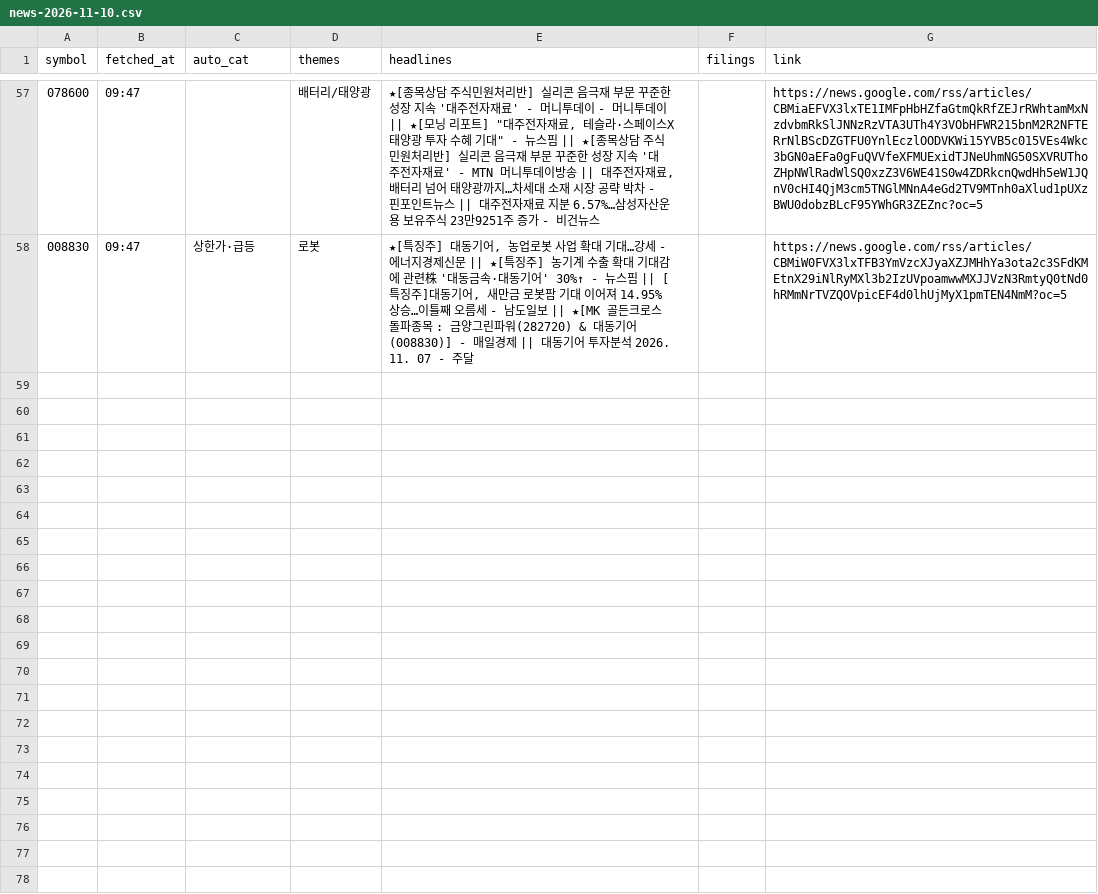
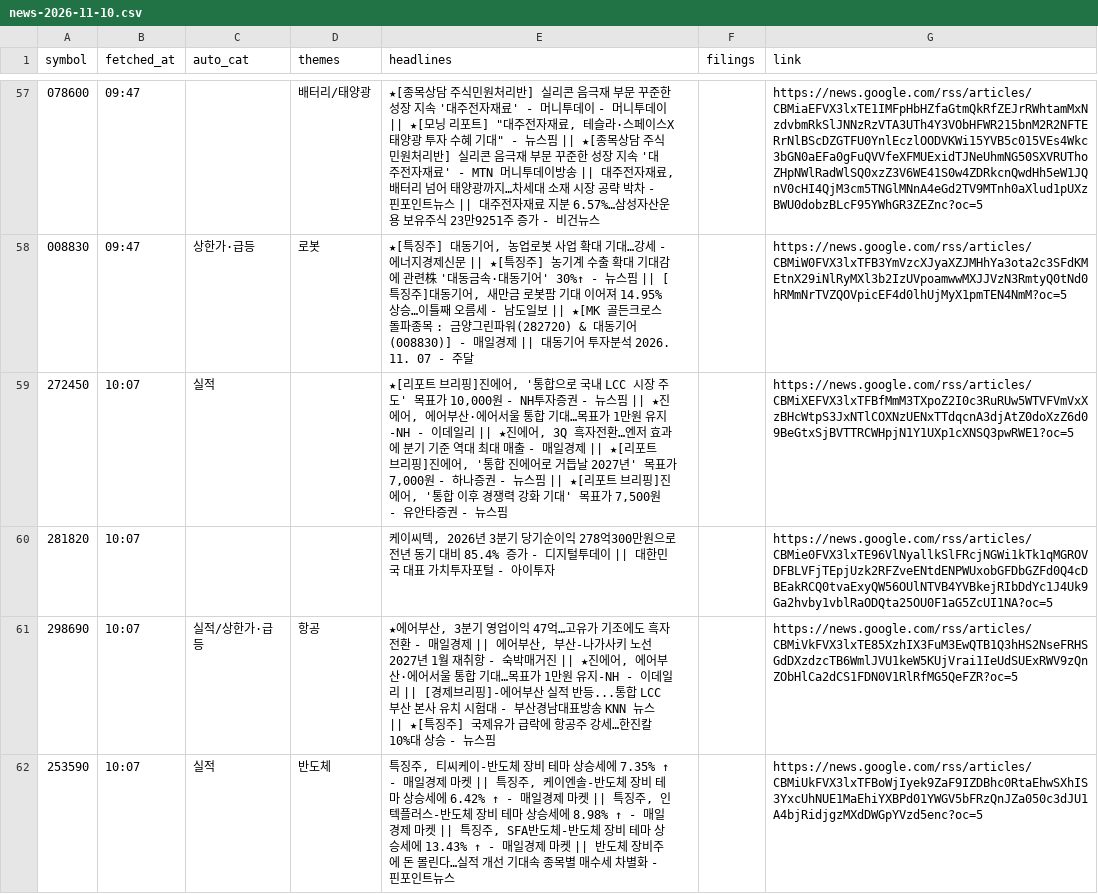
Before and after one commit to Ji-Hun-Seong/Ji-Hun-Seong, a CSV file: surge-study/data/intraday/kr/news-2026-11-10.csv, drawn as a sheet; only a part is shown, gaps mark what is left out.

Commit message:
surge-intraday: 11-10 10:07 스냅샷

```diff
--- a/surge-study/data/intraday/kr/news-2026-11-10.csv
+++ b/surge-study/data/intraday/kr/news-2026-11-10.csv
@@ -58 +58,5 @@ symbol,fetched_at,auto_cat,themes,headlines,filings,link
 008830,09:47,상한가·급등,로봇,"★[특징주] 대동기어, 농업로봇 사업 확대 기대…강세 - 에너지경제신문 || ★[특징주] 농기계 수출 확대 기대감에 관련株 '대동금속·대동기어' 30%↑ - 뉴스핌 || [특징주]대동기어, 새만금 로봇팜 기대 이어져 14.95% 상승…이틀째 오름세 - 남도일보 || ★[MK 골든크로스 돌파종목 : 금양그린파워(282720) & 대동기어(008830)] - 매일경제 || 대동기어 투자분석 2026. 11. 07 - 주달",,https://news.google.com/rss/articles/CBMiW0FVX3lxTFB3YmVzcXJyaXZJMHhYa3ota2c3SFdKMEtnX29iNlRyMXl3b2IzUVpoamwwMXJJVzN3RmtyQ0tNd0hRMmNrTVZQOVpicEF4d0lhUjMyX1pmTEN4NmM?oc=5
+272450,10:07,실적,,"★[리포트 브리핑]진에어, '통합으로 국내 LCC 시장 주도' 목표가 10,000원 - NH투자증권 - 뉴스핌 || ★진에어, 에어부산·에어서울 통합 기대…목표가 1만원 유지-NH - 이데일리 || ★진에어, 3Q 흑자전환…엔저 효과에 분기 기준 역대 최대 매출 - 매일경제 || ★[리포트 브리핑]진에어, '통합 진에어로 거듭날 2027년' 목표가 7,000원 - 하나증권 - 뉴스핌 || ★[리포트 브리핑]진에어, '통합 이후 경쟁력 강화 기대' 목표가 7,500원 - 유안타증권 - 뉴스핌",,https://news.google.com/rss/articles/CBMiXEFVX3lxTFBfMmM3TXpoZ2I0c3RuRUw5WTVFVmVxXzBHcWtpS3JxNTlCOXNzUENxTTdqcnA3djAtZ0doXzZ6d09BeGtxSjBVTTRCWHpjN1Y1UXp1cXNSQ3pwRWE1?oc=5
+281820,10:07,,,"케이씨텍, 2026년 3분기 당기순이익 278억300만원으로 전년 동기 대비 85.4% 증가 - 디지털투데이 || 대한민국 대표 가치투자포털 - 아이투자",,https://news.google.com/rss/articles/CBMie0FVX3lxTE96VlNyallkSlFRcjNGWi1kTk1qMGROVDFBLVFjTEpjUzk2RFZveENtdENPWUxobGFDbGZFd0Q4cDBEakRCQ0tvaExyQW56OUlNTVB4YVBkejRIbDdYc1J4Uk9Ga2hvby1vblRaODQta25OU0F1aG5ZcUI1NA?oc=5
+298690,10:07,실적/상한가·급등,항공,"★에어부산, 3분기 영업이익 47억…고유가 기조에도 흑자 전환 - 매일경제 || 에어부산, 부산-나가사키 노선 2027년 1월 재취항 - 숙박매거진 || ★진에어, 에어부산·에어서울 통합 기대…목표가 1만원 유지-NH - 이데일리 || [경제브리핑]-에어부산 실적 반등...통합 LCC 부산 본사 유치 시험대 - 부산경남대표방송 KNN 뉴스 || ★[특징주] 국제유가 급락에 항공주 강세…한진칼 10%대 상승 - 뉴스핌",,https://news.google.com/rss/articles/CBMiVkFVX3lxTE85XzhIX3FuM3EwQTB1Q3hHS2NseFRHSGdDXzdzcTB6WmlJVU1keW5KUjVrai1IeUdSUExRWV9zQnZObHlCa2dCS1FDN0V1RlRfMG5QeFZR?oc=5
+253590,10:07,실적,반도체,"특징주, 티씨케이-반도체 장비 테마 상승세에 7.35% ↑ - 매일경제 마켓 || 특징주, 케이엔솔-반도체 장비 테마 상승세에 6.42% ↑ - 매일경제 마켓 || 특징주, 인텍플러스-반도체 장비 테마 상승세에 8.98% ↑ - 매일경제 마켓 || 특징주, SFA반도체-반도체 장비 테마 상승세에 13.43% ↑ - 매일경제 마켓 || 반도체 장비주에 돈 몰린다…실적 개선 기대속 종목별 매수세 차별화 - 핀포인트뉴스",,https://news.google.com/rss/articles/CBMiUkFVX3lxTFBoWjIyek9ZaF9IZDBhc0RtaEhwSXhIS3YxcUhNUE1MaEhiYXBPd01YWGV5bFRzQnJZa050c3dJU1A4bjRidjgzMXdDWGpYVzd5enc?oc=5
```
Also changed, not shown: 1 other file.
